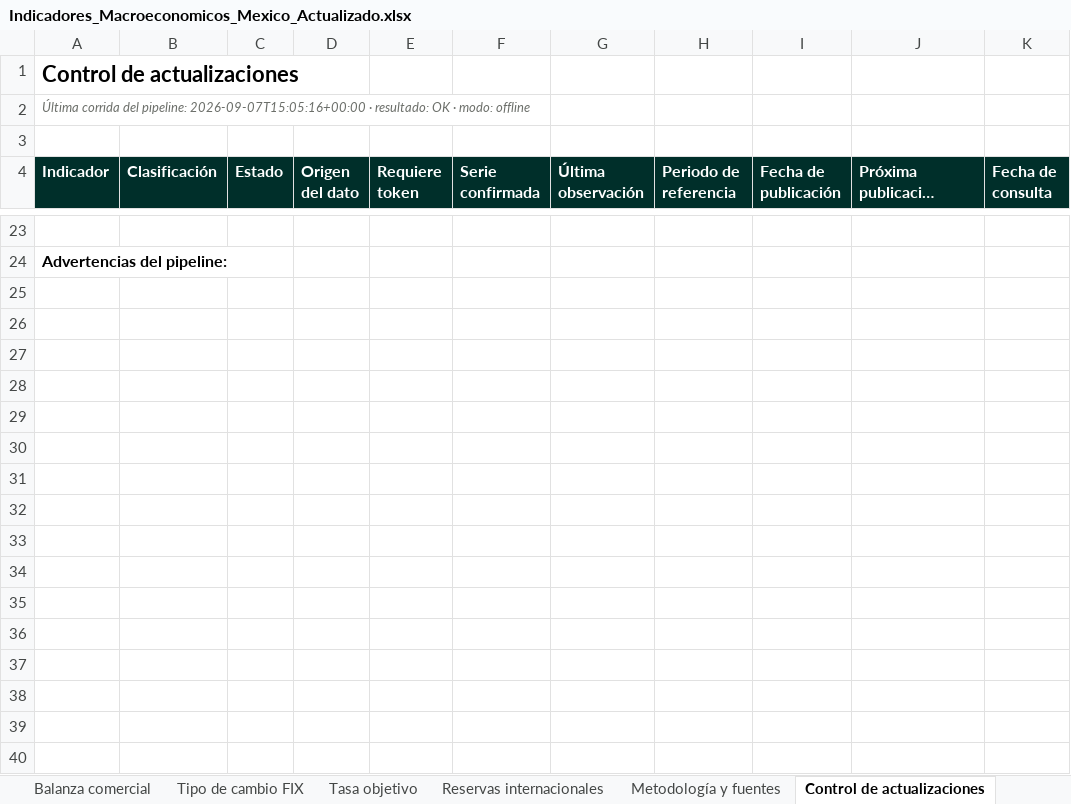
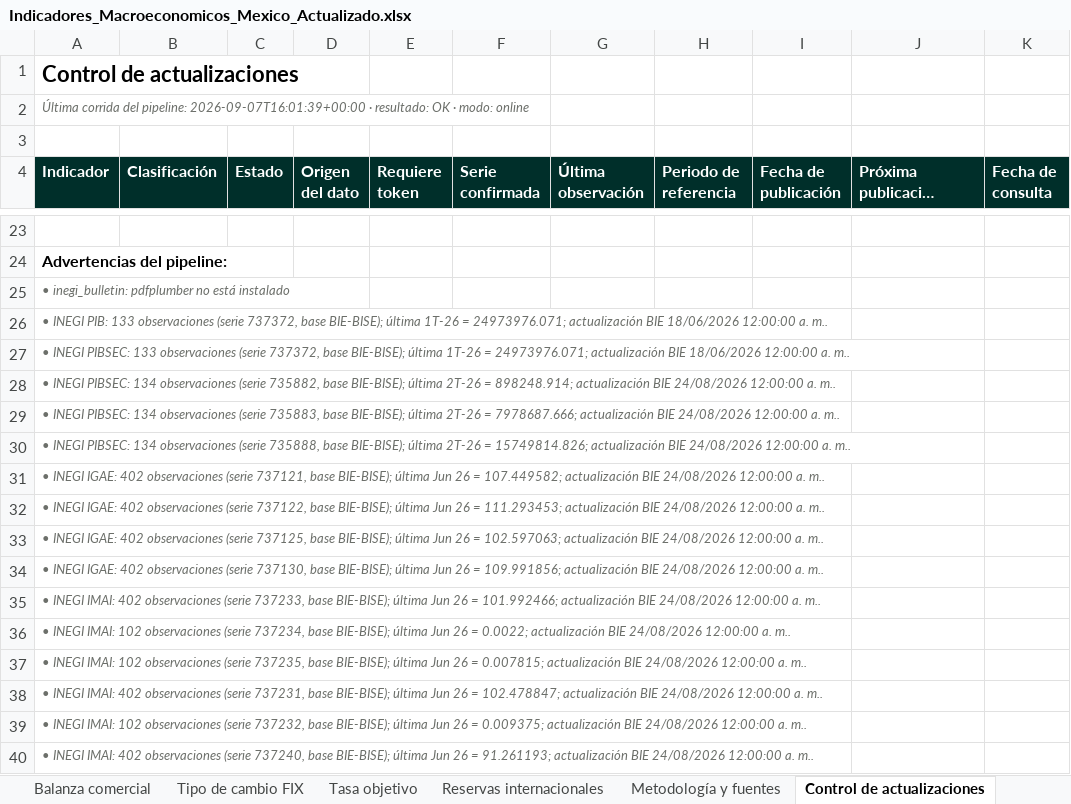
Before and after one commit to luisbuendiag/Indicadores_macroeconomicos_Mex, an Excel workbook: downloads/Indicadores_Macroeconomicos_Mexico_Actualizado.xlsx, sheet Control de actualizaciones, drawn as a sheet; only a part is shown, gaps mark what is left out; long unchanged cells end in …; values as stored, in another font and other column widths than the file's, no borders; rows hold the shown columns only; the diff covers the shown part only; the diff names each change by its address in the sheet, - before the commit and + after, or states it on an @@ line.

```diff
--- a/downloads/Indicadores_Macroeconomicos_Mexico_Actualizado.xlsx (sheet Control de actualizaciones)
+++ b/downloads/Indicadores_Macroeconomicos_Mexico_Actualizado.xlsx (sheet Control de actualizaciones)
-A2 (Indicador): …del pipeline: 2026-09-07T15:05:16+00:00 · resultado: OK · modo: offline
+A2 (Indicador): …del pipeline: 2026-09-07T16:01:39+00:00 · resultado: OK · modo: online
+row 25: • inegi_bulletin: pdfplumber no está instalado
+row 26: • INEGI PIB: 133 observaciones (serie 737372, base BIE-BISE); última 1T-26 = 24973976.071; actualización BIE 18/06/2026 12:00:00 a. m..
+row 27: • INEGI PIBSEC: 133 observaciones (serie 737372, base BIE-BISE); última 1T-26 = 24973976.071; actualización BIE 18/06/2026 12:00:00 a. m..
+row 28: • INEGI PIBSEC: 134 observaciones (serie 735882, base BIE-BISE); última 2T-26 = 898248.914; actualización BIE 24/08/2026 12:00:00 a. m..
+row 29: • INEGI PIBSEC: 134 observaciones (serie 735883, base BIE-BISE); última 2T-26 = 7978687.666; actualización BIE 24/08/2026 12:00:00 a. m..
+row 30: • INEGI PIBSEC: 134 observaciones (serie 735888, base BIE-BISE); última 2T-26 = 15749814.826; actualización BIE 24/08/2026 12:00:00 a. m..
+row 31: • INEGI IGAE: 402 observaciones (serie 737121, base BIE-BISE); última Jun 26 = 107.449582; actualización BIE 24/08/2026 12:00:00 a. m..
+row 32: • INEGI IGAE: 402 observaciones (serie 737122, base BIE-BISE); última Jun 26 = 111.293453; actualización BIE 24/08/2026 12:00:00 a. m..
+row 33: • INEGI IGAE: 402 observaciones (serie 737125, base BIE-BISE); última Jun 26 = 102.597063; actualización BIE 24/08/2026 12:00:00 a. m..
+row 34: • INEGI IGAE: 402 observaciones (serie 737130, base BIE-BISE); última Jun 26 = 109.991856; actualización BIE 24/08/2026 12:00:00 a. m..
+row 35: • INEGI IMAI: 402 observaciones (serie 737233, base BIE-BISE); última Jun 26 = 101.992466; actualización BIE 24/08/2026 12:00:00 a. m..
+row 36: • INEGI IMAI: 102 observaciones (serie 737234, base BIE-BISE); última Jun 26 = 0.0022; actualización BIE 24/08/2026 12:00:00 a. m..
+row 37: • INEGI IMAI: 102 observaciones (serie 737235, base BIE-BISE); última Jun 26 = 0.007815; actualización BIE 24/08/2026 12:00:00 a. m..
+row 38: • INEGI IMAI: 402 observaciones (serie 737231, base BIE-BISE); última Jun 26 = 102.478847; actualización BIE 24/08/2026 12:00:00 a. m..
+row 39: • INEGI IMAI: 102 observaciones (serie 737232, base BIE-BISE); última Jun 26 = 0.009375; actualización BIE 24/08/2026 12:00:00 a. m..
+row 40: • INEGI IMAI: 402 observaciones (serie 737240, base BIE-BISE); última Jun 26 = 91.261193; actualización BIE 24/08/2026 12:00:00 a. m..
```
Also changed, not shown: 74 added rows and 1 edited cell elsewhere in this sheet, sheet Síntesis de coyuntura, sheet Metodología y fuentes, sheet Tipo de cambio FIX, sheet Tasa objetivo, downloads/indicadores/CONSUMO/CONSUMO_datos.xlsx, downloads/indicadores/EMIM/EMIM_datos.xlsx, 24 other files.
